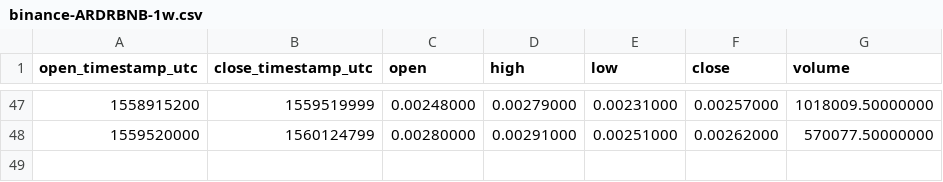
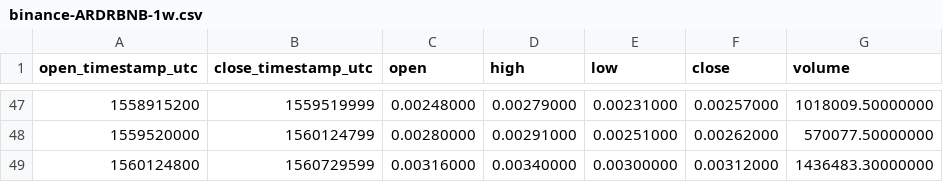
Before and after one commit to cryptobigbro/binance-ARDRBNB, a CSV file: binance-ARDRBNB-1w.csv, drawn as a sheet; only a part is shown, gaps mark what is left out.

```diff
--- a/binance-ARDRBNB-1w.csv
+++ b/binance-ARDRBNB-1w.csv
@@ -48 +48,2 @@ open_timestamp_utc,close_timestamp_utc,open,high,low,close,volume
 1559520000,1560124799,0.00280000,0.00291000,0.00251000,0.00262000,570077.50000000
+1560124800,1560729599,0.00316000,0.00340000,0.00300000,0.00312000,1436483.30000000
```
Also changed, not shown: binance-ARDRBNB-1d.csv, binance-ARDRBNB-1h.csv.
